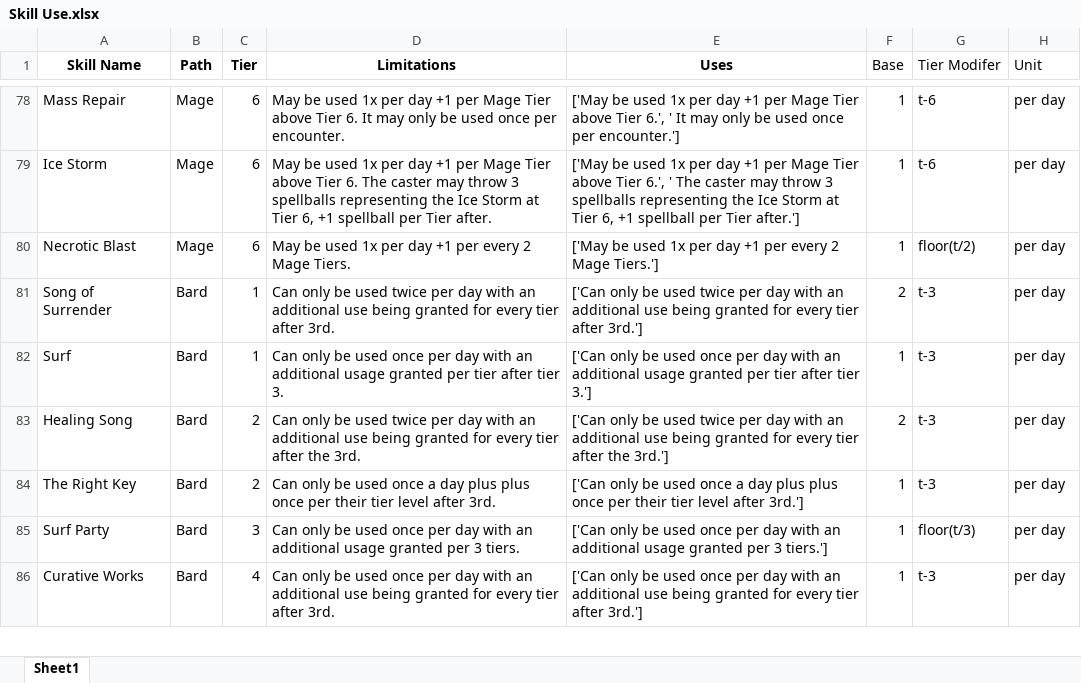
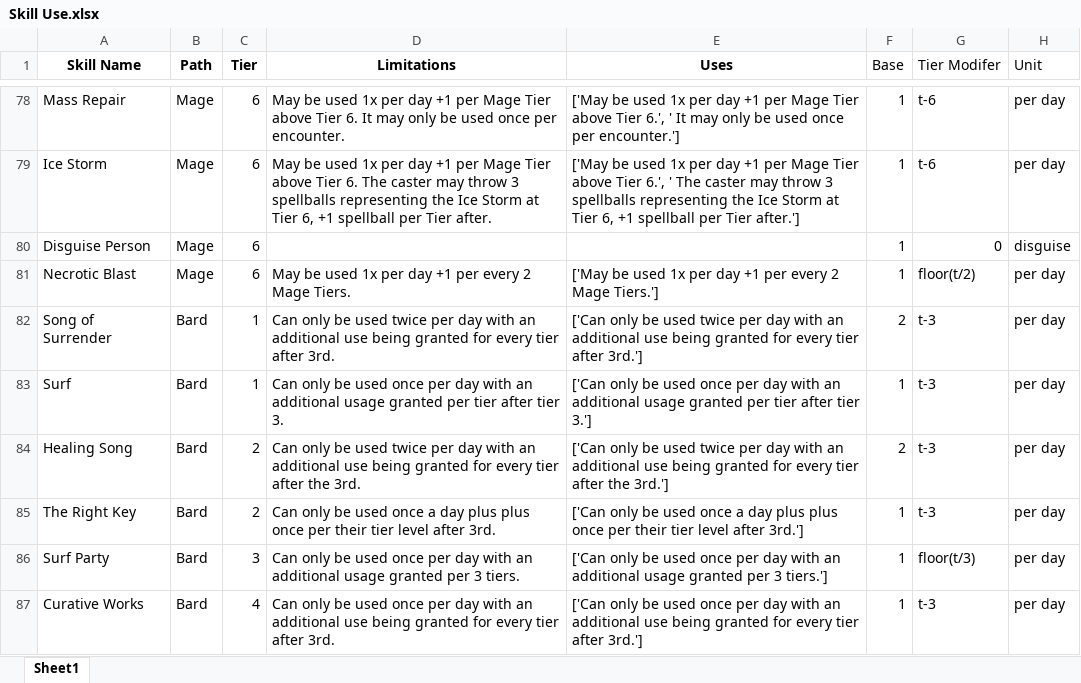
Before and after one commit to ntdens/la-character-sheet, an Excel workbook: Skill Use.xlsx, sheet Sheet1, drawn as a sheet; only a part is shown, gaps mark what is left out; values as stored, in another font and other column widths than the file's, no borders; the diff names each change by its address in the sheet, - before the commit and + after, or states it on an @@ line.

```diff
--- a/Skill Use.xlsx (sheet Sheet1)
+++ b/Skill Use.xlsx (sheet Sheet1)
+row 80: Disguise Person | Mage | 6 |  |  | 1 | 0 | disguise
```
Also changed, not shown: Skills_Table.xlsx, 6 other files.
